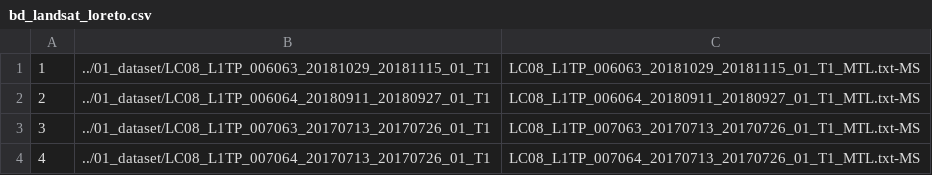
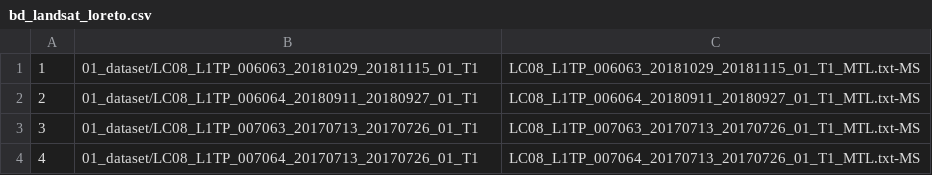
Before and after one commit to vicercavi/taller_manati_mosaico, a CSV file: bd_landsat_loreto.csv, drawn as a sheet.

```diff
--- a/bd_landsat_loreto.csv
+++ b/bd_landsat_loreto.csv
@@ -1,4 +1,4 @@
-1,../01_dataset/LC08_L1TP_006063_20181029_20181115_01_T1,LC08_L1TP_006063_20181029_20181115_01_T1_MTL.txt-MS
-2,../01_dataset/LC08_L1TP_006064_20180911_20180927_01_T1,LC08_L1TP_006064_20180911_20180927_01_T1_MTL.txt-MS
-3,../01_dataset/LC08_L1TP_007063_20170713_20170726_01_T1,LC08_L1TP_007063_20170713_20170726_01_T1_MTL.txt-MS
-4,../01_dataset/LC08_L1TP_007064_20170713_20170726_01_T1,LC08_L1TP_007064_20170713_20170726_01_T1_MTL.txt-MS
+1,01_dataset/LC08_L1TP_006063_20181029_20181115_01_T1,LC08_L1TP_006063_20181029_20181115_01_T1_MTL.txt-MS
+2,01_dataset/LC08_L1TP_006064_20180911_20180927_01_T1,LC08_L1TP_006064_20180911_20180927_01_T1_MTL.txt-MS
+3,01_dataset/LC08_L1TP_007063_20170713_20170726_01_T1,LC08_L1TP_007063_20170713_20170726_01_T1_MTL.txt-MS
+4,01_dataset/LC08_L1TP_007064_20170713_20170726_01_T1,LC08_L1TP_007064_20170713_20170726_01_T1_MTL.txt-MS
```
Also changed, not shown: 3 other files.
